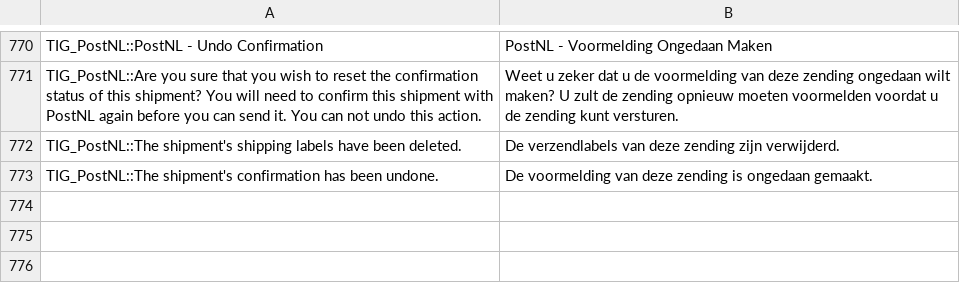
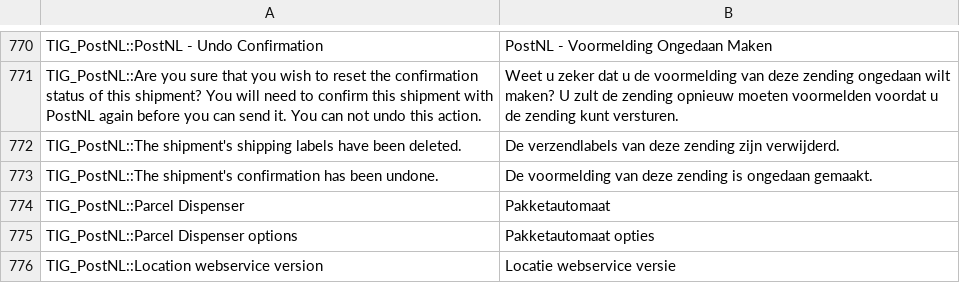
Before and after one commit to postnl/postnl-magento1-End-of-life, a CSV file: app/locale/nl_NL/TIG_PostNL.csv, drawn as a sheet; only a part is shown, gaps mark what is left out; the diff names each change by its address in the sheet, - before the commit and + after, or states it on an @@ line.

```diff
--- a/app/locale/nl_NL/TIG_PostNL.csv
+++ b/app/locale/nl_NL/TIG_PostNL.csv
+row 774: TIG_PostNL::Parcel Dispenser | Pakketautomaat
+row 775: TIG_PostNL::Parcel Dispenser options | Pakketautomaat opties
+row 776: TIG_PostNL::Location webservice version | Locatie webservice versie
```
Also changed, not shown: 6 other files.
